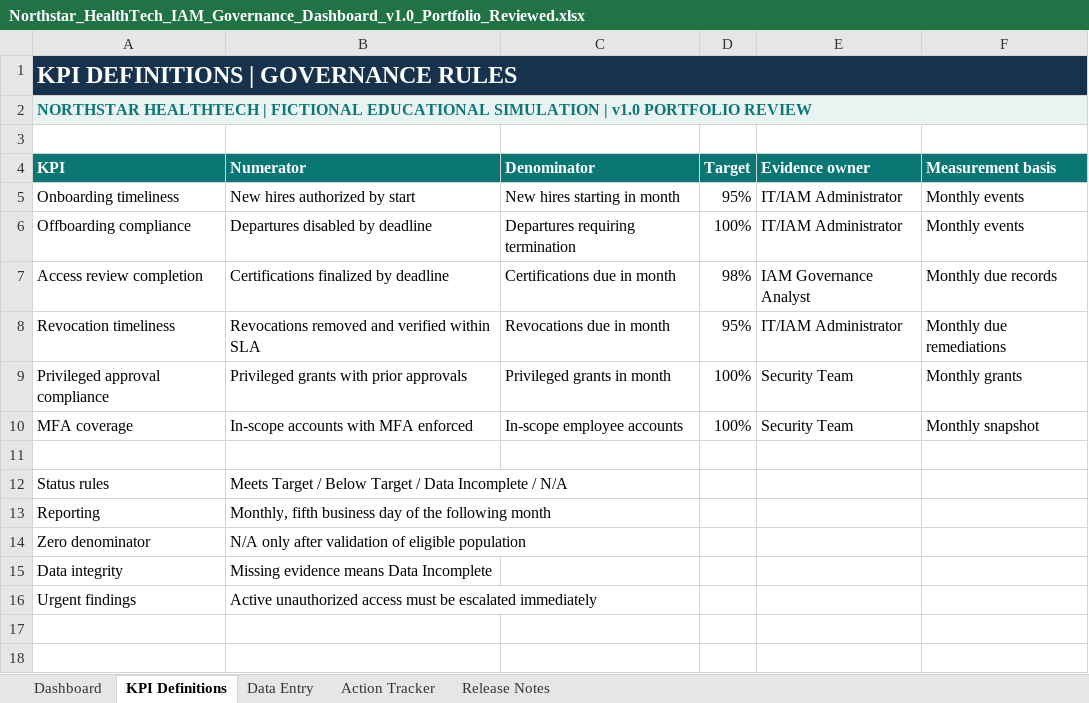
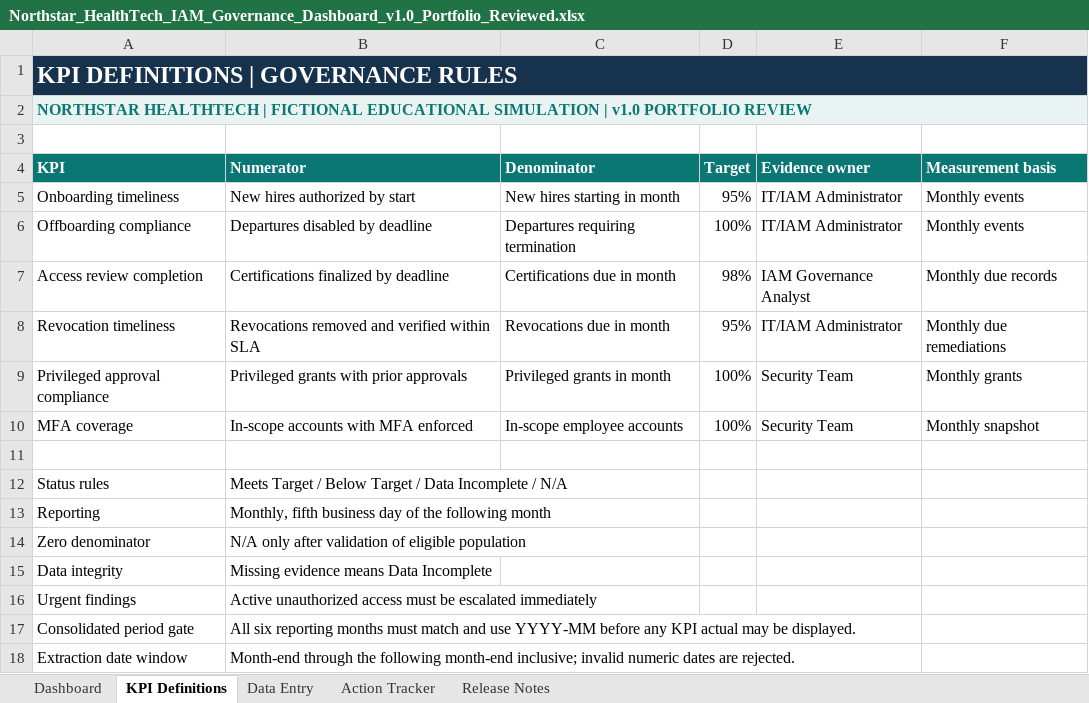
Before and after one commit to jamaldavison/Northstar-HealthTech-IAM-Governance, an Excel workbook: Northstar_HealthTech_IAM_Governance_Dashboard_v1.0_Portfolio_Reviewed.xlsx, sheet KPI Definitions, drawn as a sheet; values as stored, in another font and other column widths than the file's, no borders; the diff names each change by its address in the sheet, - before the commit and + after, or states it on an @@ line.

```diff
--- a/Northstar_HealthTech_IAM_Governance_Dashboard_v1.0_Portfolio_Reviewed.xlsx (sheet KPI Definitions)
+++ b/Northstar_HealthTech_IAM_Governance_Dashboard_v1.0_Portfolio_Reviewed.xlsx (sheet KPI Definitions)
+row 17: Consolidated period gate | All six reporting months must match and use YYYY-MM before any KPI actual may be displayed.
+row 18: Extraction date window | Month-end through the following month-end inclusive; invalid numeric dates are rejected.
```
Also changed, not shown: sheet Release Notes, formulas that keep their value.
